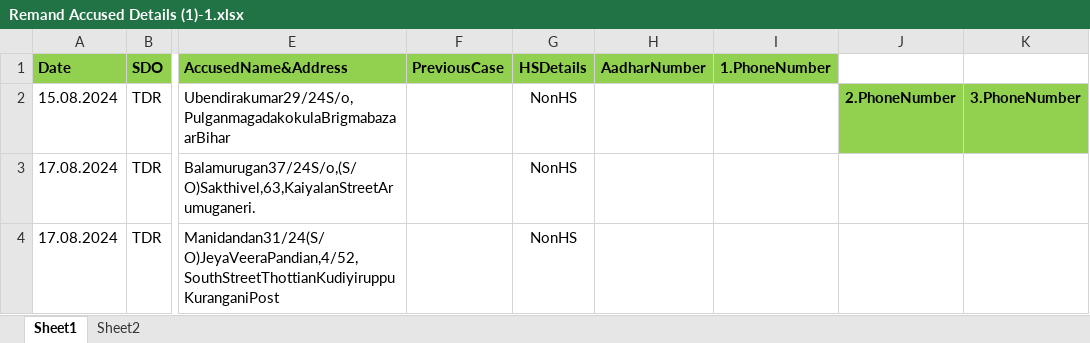
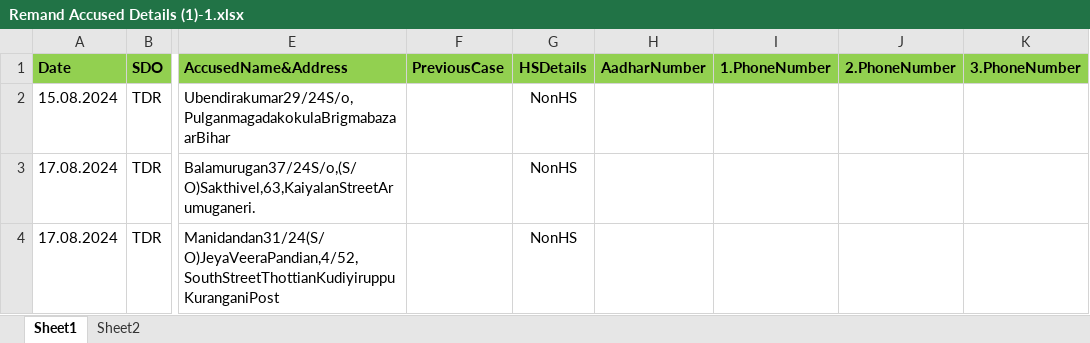
Before and after one commit to midhunprahash-ui/Tuty_XLSX_Formater, an Excel workbook: Remand Accused Details (1)-1.xlsx, sheet Sheet1, drawn as a sheet; only a part is shown, gaps mark what is left out; values as stored, in another font and other column widths than the file's, no borders; the diff names each change by its address in the sheet, - before the commit and + after, or states it on an @@ line.

```diff
--- a/Remand Accused Details (1)-1.xlsx (sheet Sheet1)
+++ b/Remand Accused Details (1)-1.xlsx (sheet Sheet1)
-J1: (empty)
+J1: 2.PhoneNumber
-J1:K1 fill: none
+J1:K1 fill: #92D050
-K1: (empty)
+K1: 3.PhoneNumber
-J2 (2.PhoneNumber): 2.PhoneNumber
+J2 (2.PhoneNumber): (empty)
-J2:K2 fill: #92D050
+J2:K2 fill: none
-K2 (3.PhoneNumber): 3.PhoneNumber
+K2 (3.PhoneNumber): (empty)
```
Also changed, not shown: 3 other files.
